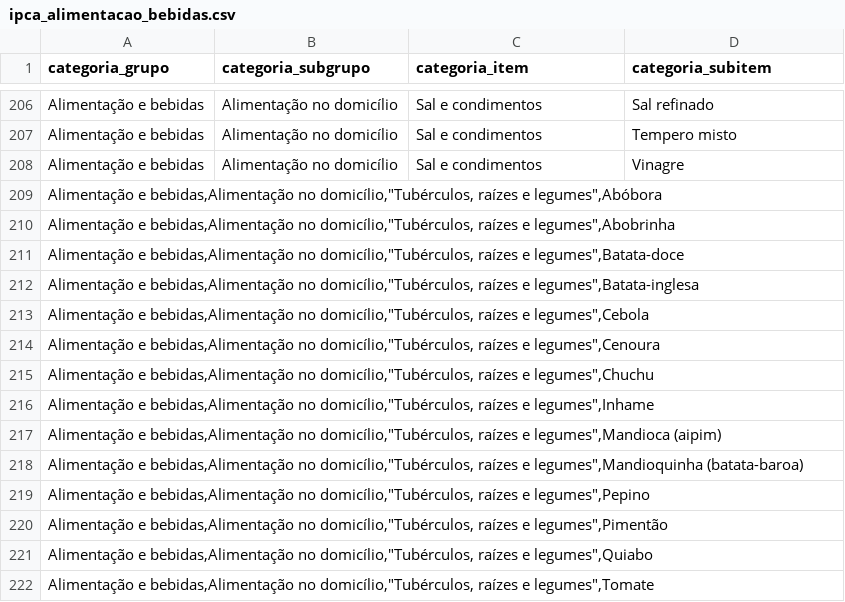
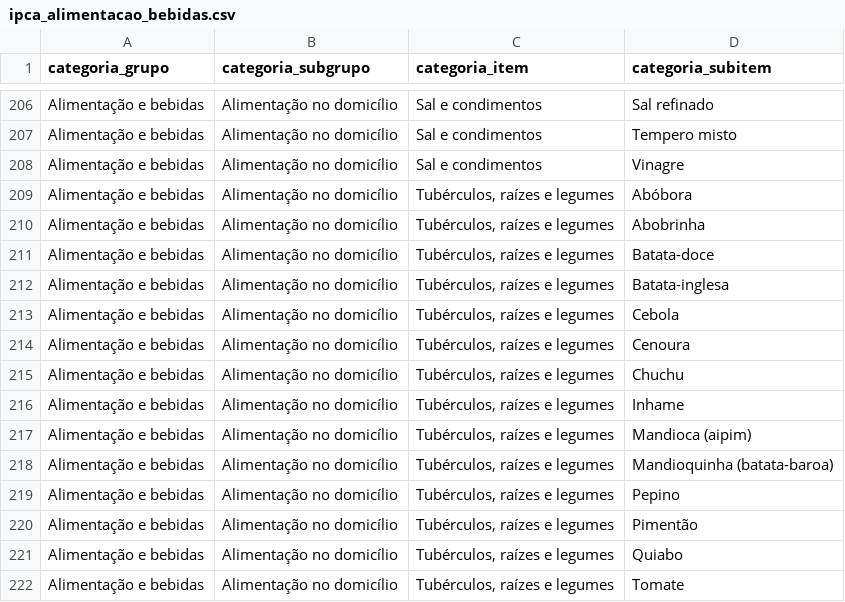
Before and after one commit to marcelo7bastos/alerta_inflacao, a CSV file: data/keywords/ipca_alimentacao_bebidas.csv, drawn as a sheet; only a part is shown, gaps mark what is left out; removed rows and columns are numbered as before the commit, all else as after; the diff covers the shown part only; the diff names each change by its address in the sheet, - before the commit and + after, or states it on an @@ line.

```diff
--- a/data/keywords/ipca_alimentacao_bebidas.csv
+++ b/data/keywords/ipca_alimentacao_bebidas.csv
-row 209: Alimentação e bebidas,Alimentação no domicílio,"Tubérculos, raízes e legumes",Abóbora
-row 210: Alimentação e bebidas,Alimentação no domicílio,"Tubérculos, raízes e legumes",Abobrinha
-row 211: Alimentação e bebidas,Alimentação no domicílio,"Tubérculos, raízes e legumes",Batata-doce
-row 212: Alimentação e bebidas,Alimentação no domicílio,"Tubérculos, raízes e legumes",Batata-inglesa
-row 213: Alimentação e bebidas,Alimentação no domicílio,"Tubérculos, raízes e legumes",Cebola
-row 214: Alimentação e bebidas,Alimentação no domicílio,"Tubérculos, raízes e legumes",Cenoura
-row 215: Alimentação e bebidas,Alimentação no domicílio,"Tubérculos, raízes e legumes",Chuchu
-row 216: Alimentação e bebidas,Alimentação no domicílio,"Tubérculos, raízes e legumes",Inhame
-row 217: Alimentação e bebidas,Alimentação no domicílio,"Tubérculos, raízes e legumes",Mandioca (aipim)
-row 218: Alimentação e bebidas,Alimentação no domicílio,"Tubérculos, raízes e legumes",Mandioquinha (batata-baroa)
-row 219: Alimentação e bebidas,Alimentação no domicílio,"Tubérculos, raízes e legumes",Pepino
-row 220: Alimentação e bebidas,Alimentação no domicílio,"Tubérculos, raízes e legumes",Pimentão
-row 221: Alimentação e bebidas,Alimentação no domicílio,"Tubérculos, raízes e legumes",Quiabo
-row 222: Alimentação e bebidas,Alimentação no domicílio,"Tubérculos, raízes e legumes",Tomate
+row 209: Alimentação e bebidas | Alimentação no domicílio | Tubérculos, raízes e legumes | Abóbora
+row 210: Alimentação e bebidas | Alimentação no domicílio | Tubérculos, raízes e legumes | Abobrinha
+row 211: Alimentação e bebidas | Alimentação no domicílio | Tubérculos, raízes e legumes | Batata-doce
+row 212: Alimentação e bebidas | Alimentação no domicílio | Tubérculos, raízes e legumes | Batata-inglesa
+row 213: Alimentação e bebidas | Alimentação no domicílio | Tubérculos, raízes e legumes | Cebola
+row 214: Alimentação e bebidas | Alimentação no domicílio | Tubérculos, raízes e legumes | Cenoura
+row 215: Alimentação e bebidas | Alimentação no domicílio | Tubérculos, raízes e legumes | Chuchu
+row 216: Alimentação e bebidas | Alimentação no domicílio | Tubérculos, raízes e legumes | Inhame
+row 217: Alimentação e bebidas | Alimentação no domicílio | Tubérculos, raízes e legumes | Mandioca (aipim)
+row 218: Alimentação e bebidas | Alimentação no domicílio | Tubérculos, raízes e legumes | Mandioquinha (batata-baroa)
+row 219: Alimentação e bebidas | Alimentação no domicílio | Tubérculos, raízes e legumes | Pepino
+row 220: Alimentação e bebidas | Alimentação no domicílio | Tubérculos, raízes e legumes | Pimentão
+row 221: Alimentação e bebidas | Alimentação no domicílio | Tubérculos, raízes e legumes | Quiabo
+row 222: Alimentação e bebidas | Alimentação no domicílio | Tubérculos, raízes e legumes | Tomate
```
Also changed, not shown: 20 added rows and 20 removed rows elsewhere in this file, 4 other files.
